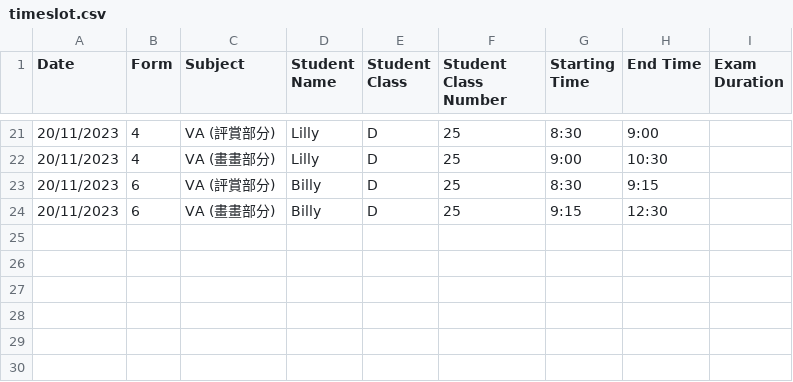
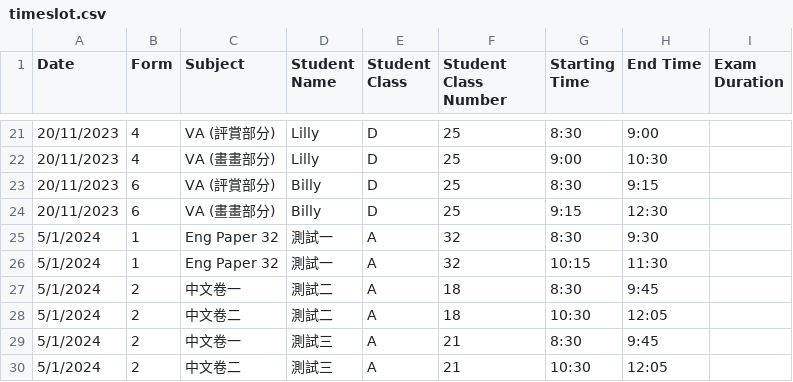
Before and after one commit to tomkwok0415/ExamScheduler, a CSV file: Timeslot/Input/timeslot.csv, drawn as a sheet; only a part is shown, gaps mark what is left out; the diff names each change by its address in the sheet, - before the commit and + after, or states it on an @@ line.

```diff
--- a/Timeslot/Input/timeslot.csv
+++ b/Timeslot/Input/timeslot.csv
+row 25: 5/1/2024 | 1 | Eng Paper 32 | 測試一 | A | 32 | 8:30 | 9:30
+row 26: 5/1/2024 | 1 | Eng Paper 32 | 測試一 | A | 32 | 10:15 | 11:30
+row 27: 5/1/2024 | 2 | 中文卷一 | 測試二 | A | 18 | 8:30 | 9:45
+row 28: 5/1/2024 | 2 | 中文卷二 | 測試二 | A | 18 | 10:30 | 12:05
+row 29: 5/1/2024 | 2 | 中文卷一 | 測試三 | A | 21 | 8:30 | 9:45
+row 30: 5/1/2024 | 2 | 中文卷二 | 測試三 | A | 21 | 10:30 | 12:05
```
Also changed, not shown: Timeslot/Output/timeslot.csv, 1 other file.
